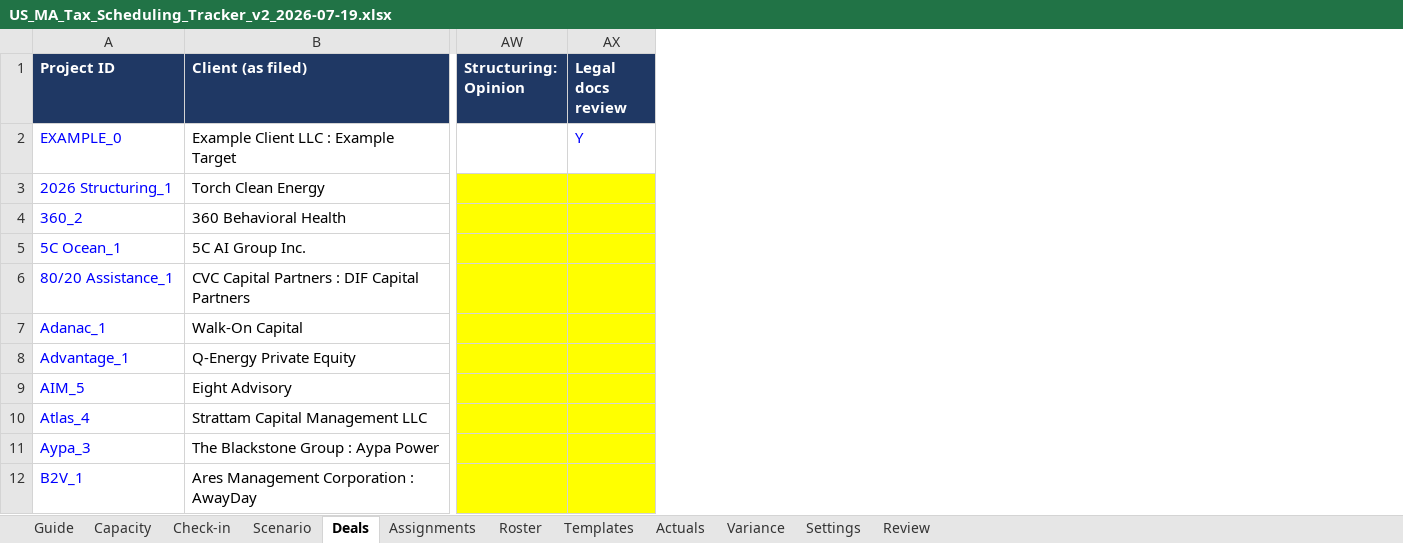
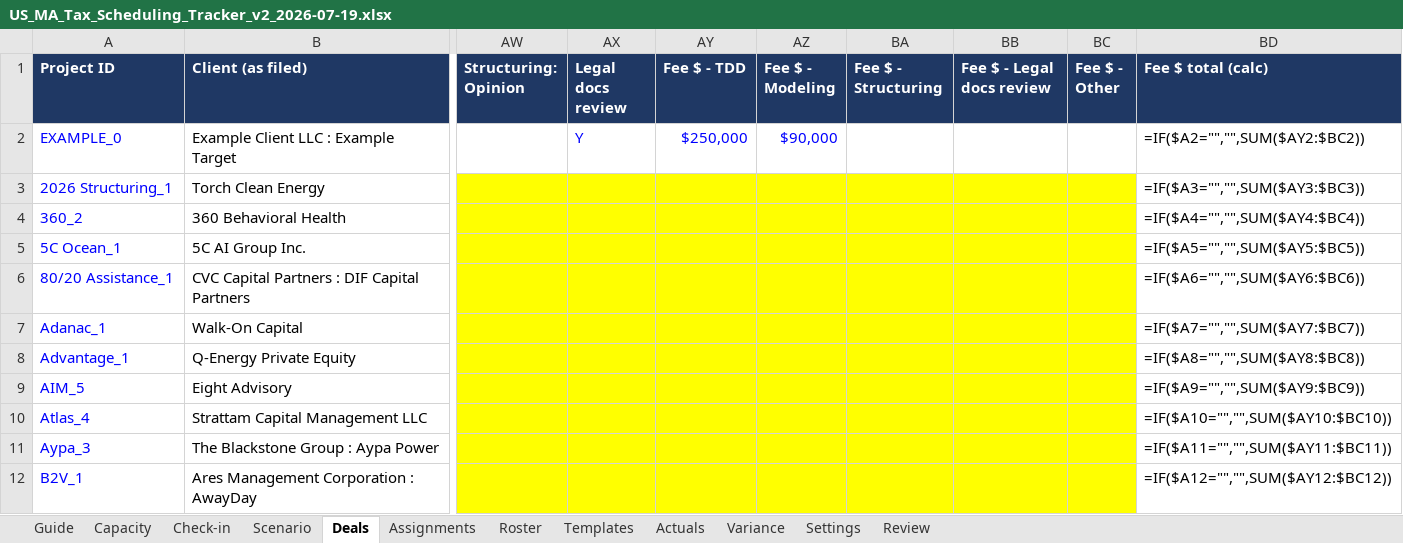
Before and after one commit to olibouchard/schedulingSoftware, an Excel workbook: workbook/US_MA_Tax_Scheduling_Tracker_v2_2026-07-19.xlsx, sheet Deals, drawn as a sheet; only a part is shown, gaps mark what is left out; values as stored, in another font and other column widths than the file's, no borders; formulas without a stored value are shown as written; conditional formats not drawn; the diff names each change by its address in the sheet, - before the commit and + after, or states it on an @@ line.

```diff
--- a/workbook/US_MA_Tax_Scheduling_Tracker_v2_2026-07-19.xlsx (sheet Deals)
+++ b/workbook/US_MA_Tax_Scheduling_Tracker_v2_2026-07-19.xlsx (sheet Deals)
+column AY (Fee $ - TDD), row 2: $250,000
+column AZ (Fee $ - Modeling), row 2: $90,000
+column BA (Fee $ - Structuring), empty
+column BB (Fee $ - Legal docs review), empty
+column BC (Fee $ - Other), empty
+column BD (Fee $ total (calc)), rows 2-12: =IF($A2="","",SUM($AY2:$BC2)) | =IF($A3="","",SUM($AY3:$BC3)) | =IF($A4="","",SUM($AY4:$BC4)) | =IF($A5="","",SUM($AY5:$BC5)) | =IF($A6="","",SUM($AY6:$BC6)) | =IF($A7="","",SUM($AY7:$BC7)) | =IF($A8="","",SUM($AY8:$BC8)) | =IF($A9="","",SUM($AY9:$BC9)) | =IF($A10="","",SUM($AY10:$BC10)) | =IF($A11="","",SUM($AY11:$BC11)) | =IF($A12="","",SUM($AY12:$BC12))
```
Also changed, not shown: sheet Assignments, sheet Guide, sheet Review, sheet Capacity, hidden cells, 3 other files.
